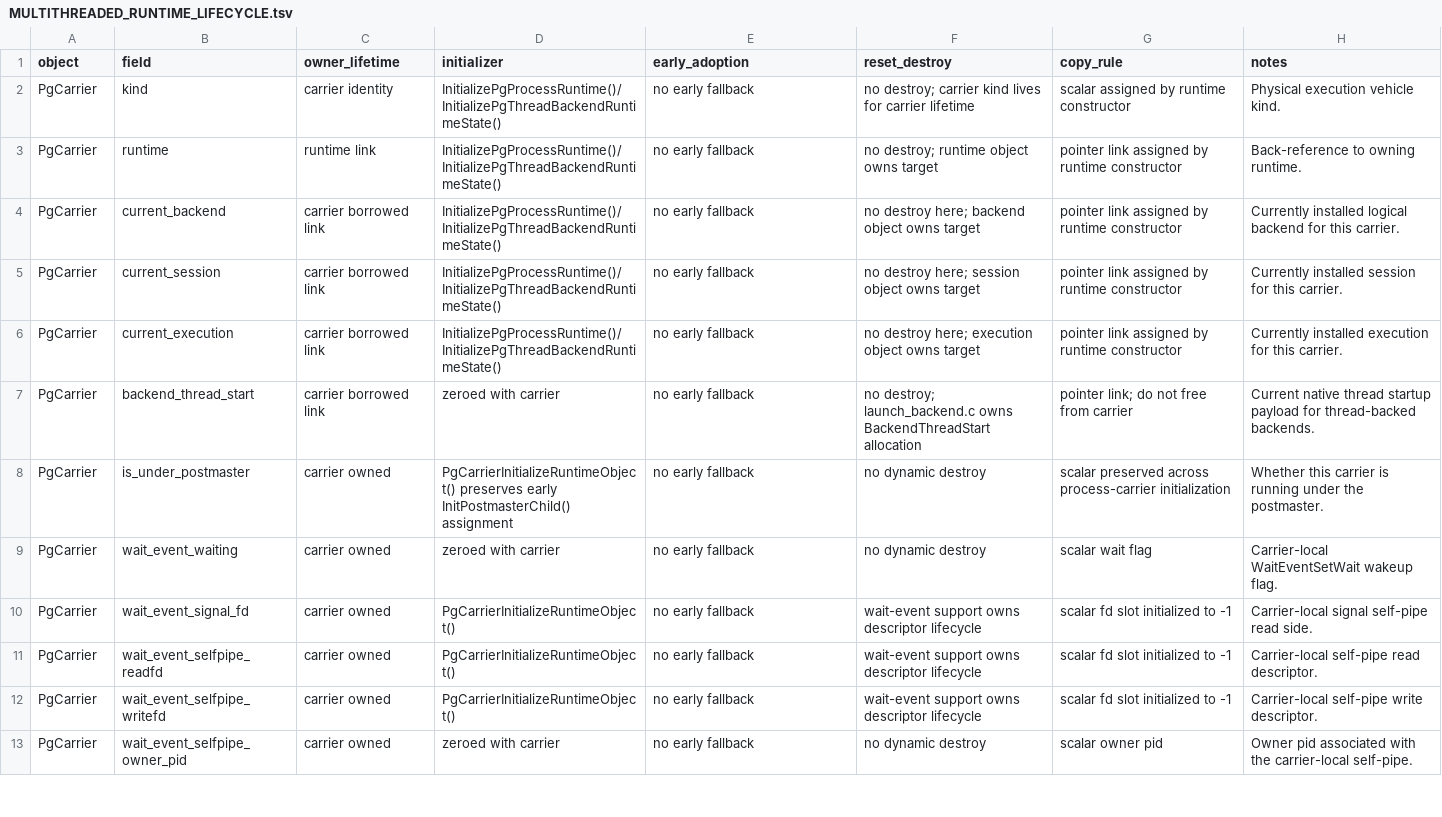
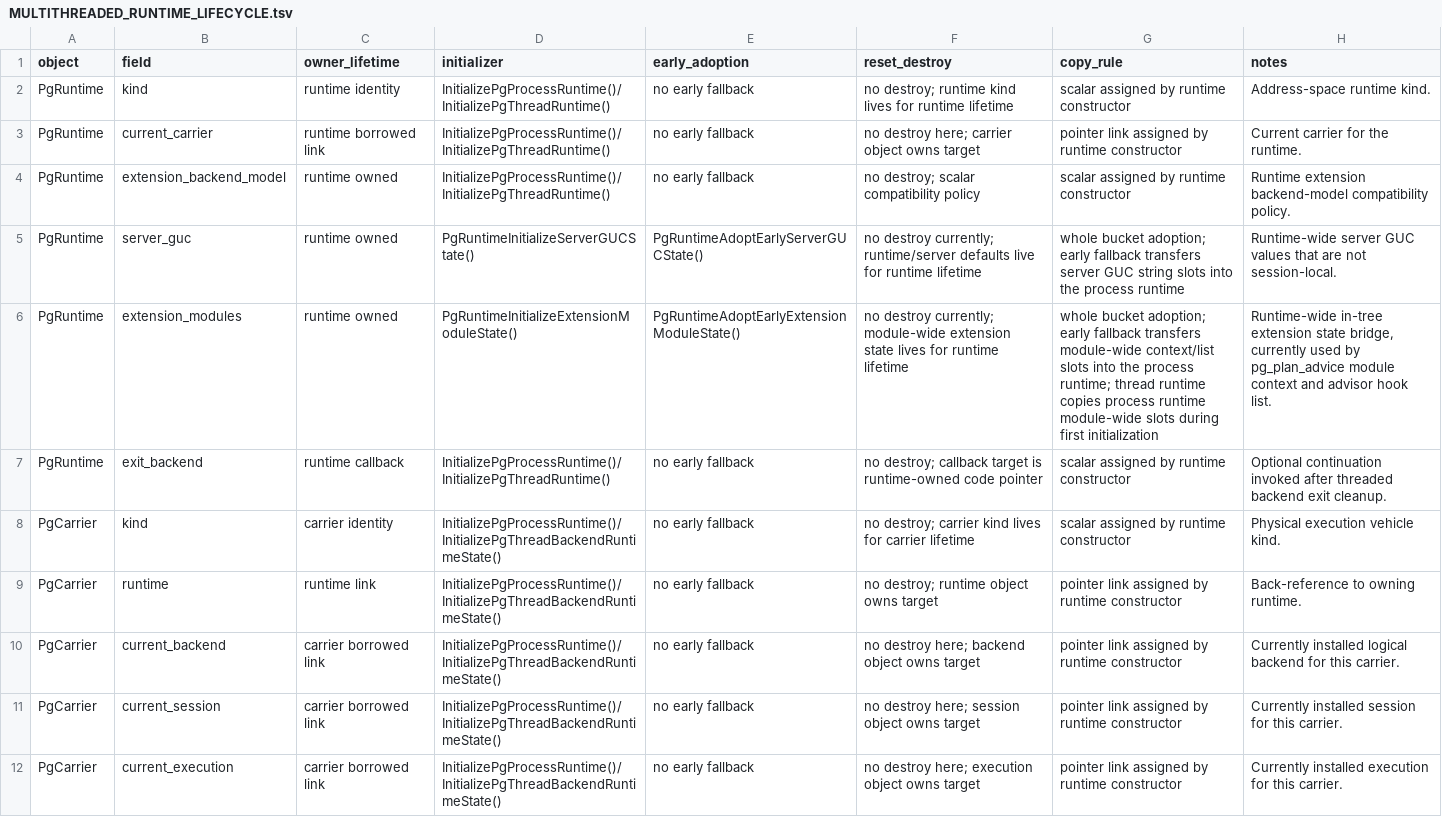
Before and after one commit to gburd/postgres, a TSV file: MULTITHREADED_RUNTIME_LIFECYCLE.tsv, drawn as a sheet; only a part is shown; the shorter side is filled out with more unchanged rows; the diff names each change by its address in the sheet, - before the commit and + after, or states it on an @@ line.

Commit message:
Route pg_plan_advice module state through PgRuntime

```diff
--- a/MULTITHREADED_RUNTIME_LIFECYCLE.tsv
+++ b/MULTITHREADED_RUNTIME_LIFECYCLE.tsv
+row 2: PgRuntime | kind | runtime identity | InitializePgProcessRuntime()/InitializePgThreadRuntime() | no early fallback | no destroy; runtime kind lives for runtime lifetime | scalar assigned by runtime constructor | Address-space runtime kind.
+row 3: PgRuntime | current_carrier | runtime borrowed link | InitializePgProcessRuntime()/InitializePgThreadRuntime() | no early fallback | no destroy here; carrier object owns target | pointer link assigned by runtime constructor | Current carrier for the runtime.
+row 4: PgRuntime | extension_backend_model | runtime owned | InitializePgProcessRuntime()/InitializePgThreadRuntime() | no early fallback | no destroy; scalar compatibility policy | scalar assigned by runtime constructor | Runtime extension backend-model compatibility policy.
+row 5: PgRuntime | server_guc | runtime owned | PgRuntimeInitializeServerGUCState() | PgRuntimeAdoptEarlyServerGUCState() | no destroy currently; runtime/server defaults live for runtime lifetime | whole bucket adoption; early fallback transfers server GUC string slots into the process runtime | Runtime-wide server GUC values that are not session-local.
+row 6: PgRuntime | extension_modules | runtime owned | PgRuntimeInitializeExtensionModuleState() | PgRuntimeAdoptEarlyExtensionModuleState() | no destroy currently; module-wide extension state lives for runtime lifetime | whole bucket adoption; early fallback transfers module-wide context/list slots into the process runtime; thread runtime copies process runtime module-wide slots during first initialization | Runtime-wide in-tree extension state bridge, currently used by pg_plan_advice module context and advisor hook list.
+row 7: PgRuntime | exit_backend | runtime callback | InitializePgProcessRuntime()/InitializePgThreadRuntime() | no early fallback | no destroy; callback target is runtime-owned code pointer | scalar assigned by runtime constructor | Optional continuation invoked after threaded backend exit cleanup.
```
Also changed, not shown: MULTITHREADED_RUNTIME_OWNERS.tsv, 12 other files.
